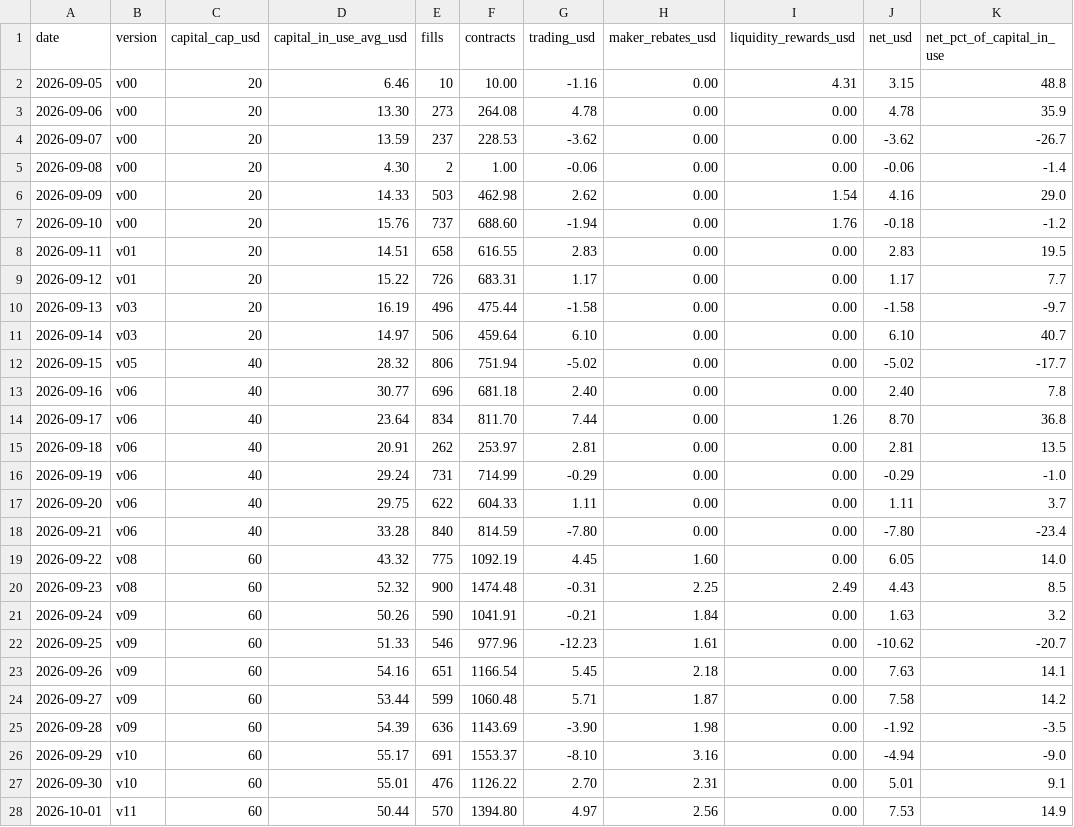
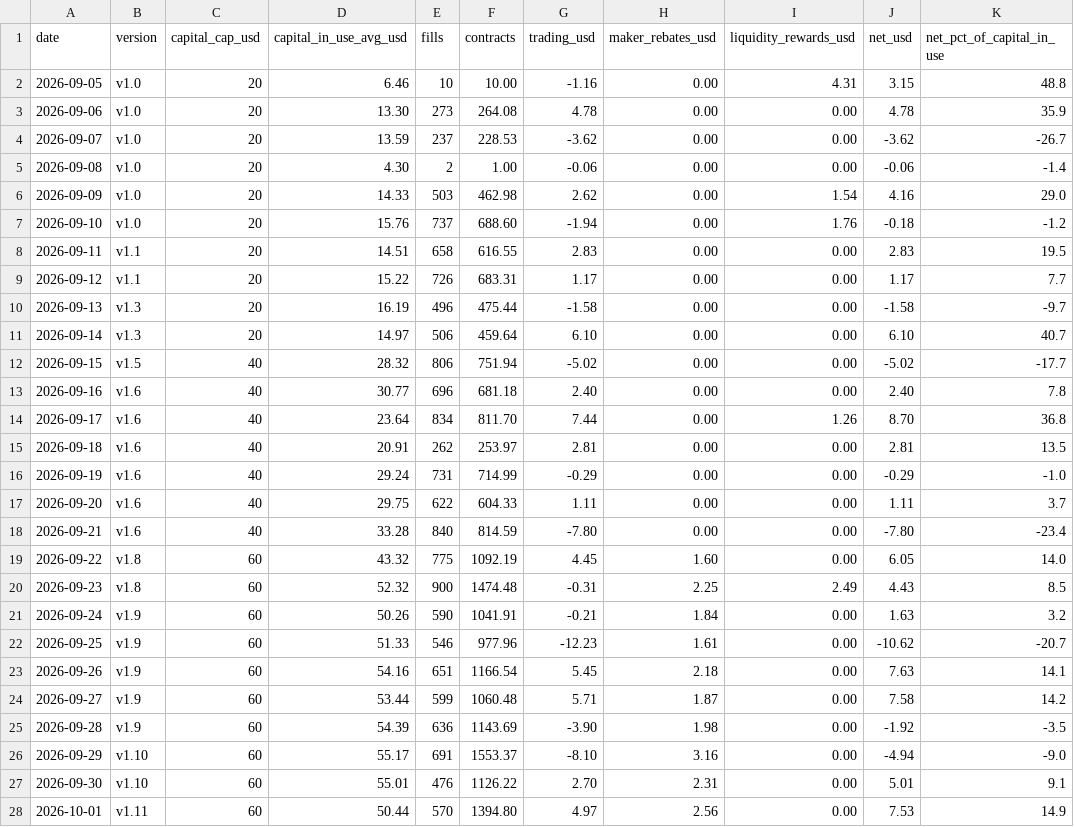
Before and after one commit to Tanuj-07/polymarket-market-making, a CSV file: data/daily.csv, drawn as a sheet; only a part is shown; the diff covers the shown part only; the diff names each change by its address in the sheet, - before the commit and + after, or states it on an @@ line.

Commit message:
Name the markets (daily high temperature, five cities), number versions 1.x, and trade Los Angeles only from Oct 18 (v1.15)

```diff
--- a/data/daily.csv
+++ b/data/daily.csv
-B2:B7 (version): v00
+B2:B7 (version): v1.0
-B8:B9 (version): v01
+B8:B9 (version): v1.1
-B10:B11 (version): v03
+B10:B11 (version): v1.3
-B12 (version): v05
+B12 (version): v1.5
-B13:B18 (version): v06
+B13:B18 (version): v1.6
-B19:B20 (version): v08
+B19:B20 (version): v1.8
-B21:B25 (version): v09
+B21:B25 (version): v1.9
-B26:B27 (version): v10
+B26:B27 (version): v1.10
-B28 (version): v11
+B28 (version): v1.11
```
Also changed, not shown: 16 edited cells elsewhere in this file, data/series.csv, data/versions.csv, 8 other files.
